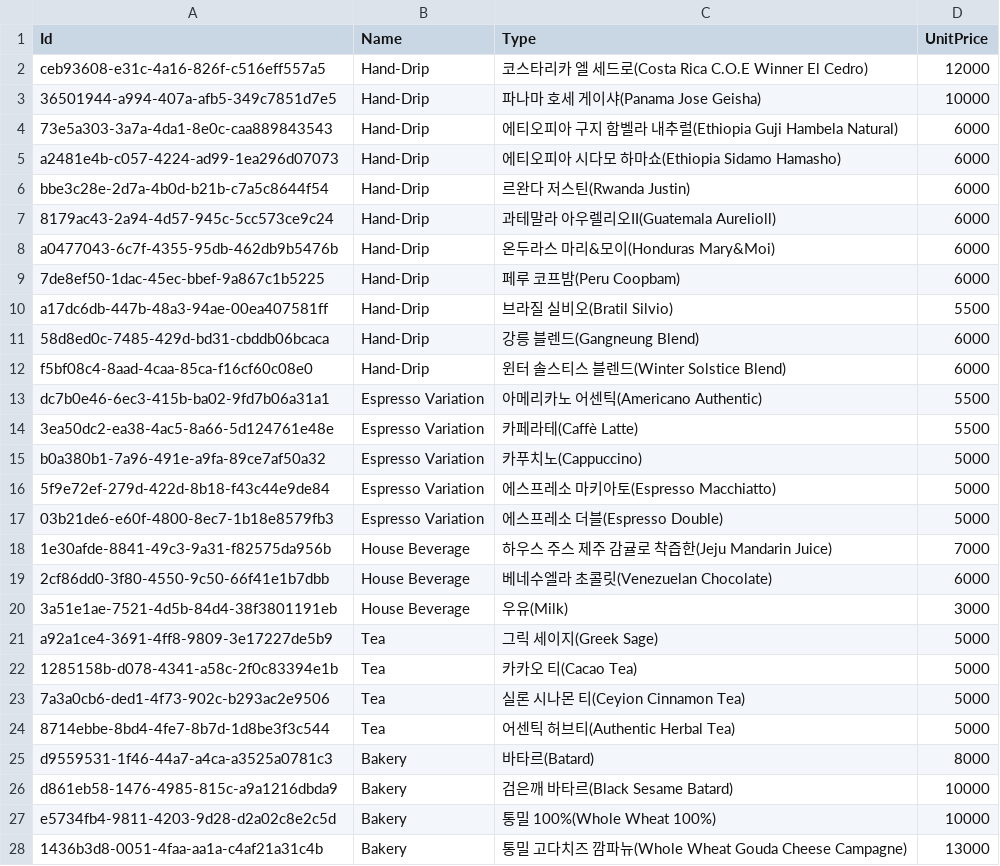
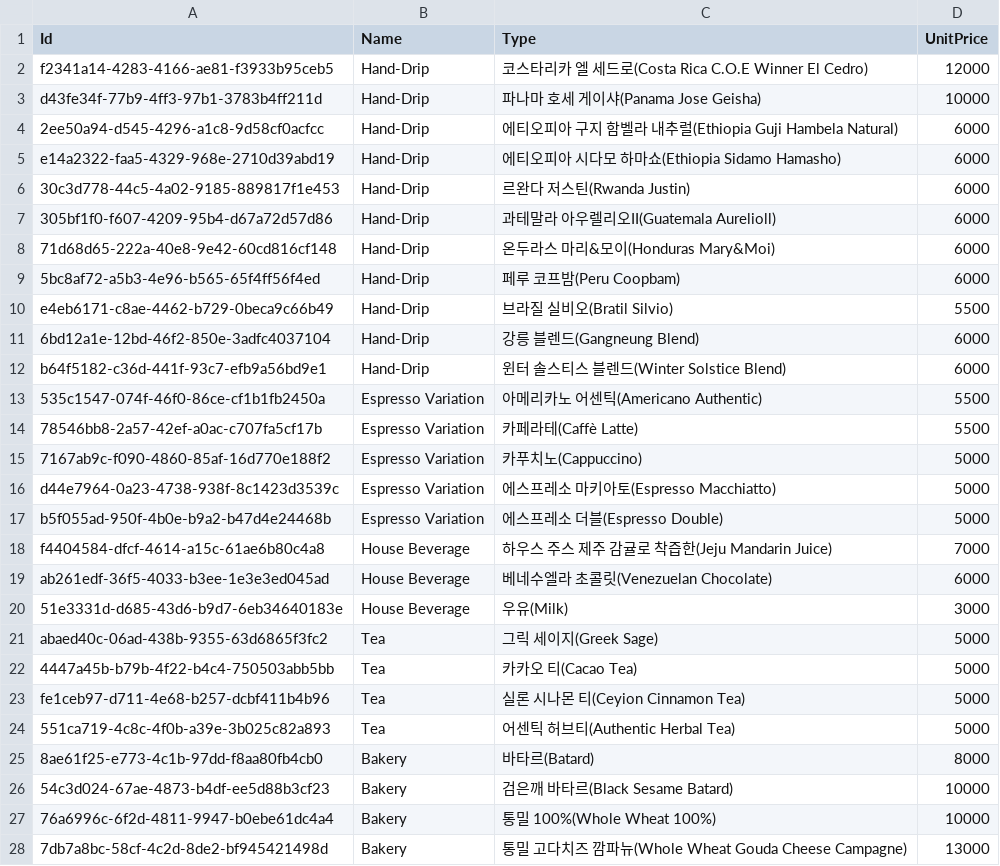
Before and after one commit to 42kitrun/sesac_python, a CSV file: 5.Project/1.data_gen/item.csv, drawn as a sheet; only a part is shown; the diff covers the shown part only.

```diff
--- a/5.Project/1.data_gen/item.csv
+++ b/5.Project/1.data_gen/item.csv
@@ -1,28 +1,28 @@
 Id,Name,Type,UnitPrice
-ceb93608-e31c-4a16-826f-c516eff557a5,Hand-Drip,코스타리카 엘 세드로(Costa Rica C.O.E Winner El Cedro),12000
-36501944-a994-407a-afb5-349c7851d7e5,Hand-Drip,파나마 호세 게이샤(Panama Jose Geisha),10000
-73e5a303-3a7a-4da1-8e0c-caa889843543,Hand-Drip,에티오피아 구지 함벨라 내추럴(Ethiopia Guji Hambela Natural),6000
-a2481e4b-c057-4224-ad99-1ea296d07073,Hand-Drip,에티오피아 시다모 하마쇼(Ethiopia Sidamo Hamasho),6000
-bbe3c28e-2d7a-4b0d-b21b-c7a5c8644f54,Hand-Drip,르완다 저스틴(Rwanda Justin),6000
-8179ac43-2a94-4d57-945c-5cc573ce9c24,Hand-Drip,과테말라 아우렐리오II(Guatemala Aurelioll),6000
-a0477043-6c7f-4355-95db-462db9b5476b,Hand-Drip,온두라스 마리&모이(Honduras Mary&Moi),6000
-7de8ef50-1dac-45ec-bbef-9a867c1b5225,Hand-Drip,페루 코프밤(Peru Coopbam),6000
-a17dc6db-447b-48a3-94ae-00ea407581ff,Hand-Drip,브라질 실비오(Bratil Silvio),5500
-58d8ed0c-7485-429d-bd31-cbddb06bcaca,Hand-Drip,강릉 블렌드(Gangneung Blend),6000
-f5bf08c4-8aad-4caa-85ca-f16cf60c08e0,Hand-Drip,윈터 솔스티스 블렌드(Winter Solstice Blend),6000
-dc7b0e46-6ec3-415b-ba02-9fd7b06a31a1,Espresso Variation,아메리카노 어센틱(Americano Authentic),5500
-3ea50dc2-ea38-4ac5-8a66-5d124761e48e,Espresso Variation,카페라테(Caffè Latte),5500
-b0a380b1-7a96-491e-a9fa-89ce7af50a32,Espresso Variation,카푸치노(Cappuccino),5000
-5f9e72ef-279d-422d-8b18-f43c44e9de84,Espresso Variation,에스프레소 마키아토(Espresso Macchiatto),5000
-03b21de6-e60f-4800-8ec7-1b18e8579fb3,Espresso Variation,에스프레소 더블(Espresso Double),5000
-1e30afde-8841-49c3-9a31-f82575da956b,House Beverage,하우스 주스 제주 감귤로 착즙한(Jeju Mandarin Juice),7000
-2cf86dd0-3f80-4550-9c50-66f41e1b7dbb,House Beverage,베네수엘라 초콜릿(Venezuelan Chocolate),6000
-3a51e1ae-7521-4d5b-84d4-38f3801191eb,House Beverage,우유(Milk),3000
-a92a1ce4-3691-4ff8-9809-3e17227de5b9,Tea,그릭 세이지(Greek Sage),5000
-1285158b-d078-4341-a58c-2f0c83394e1b,Tea,카카오 티(Cacao Tea),5000
-7a3a0cb6-ded1-4f73-902c-b293ac2e9506,Tea,실론 시나몬 티(Ceyion Cinnamon Tea),5000
-8714ebbe-8bd4-4fe7-8b7d-1d8be3f3c544,Tea,어센틱 허브티(Authentic Herbal Tea),5000
-d9559531-1f46-44a7-a4ca-a3525a0781c3,Bakery,바타르(Batard),8000
-d861eb58-1476-4985-815c-a9a1216dbda9,Bakery,검은깨 바타르(Black Sesame Batard),10000
-e5734fb4-9811-4203-9d28-d2a02c8e2c5d,Bakery,통밀 100%(Whole Wheat 100%),10000
-1436b3d8-0051-4faa-aa1a-c4af21a31c4b,Bakery,통밀 고다치즈 깜파뉴(Whole Wheat Gouda Cheese Campagne),13000
+f2341a14-4283-4166-ae81-f3933b95ceb5,Hand-Drip,코스타리카 엘 세드로(Costa Rica C.O.E Winner El Cedro),12000
+d43fe34f-77b9-4ff3-97b1-3783b4ff211d,Hand-Drip,파나마 호세 게이샤(Panama Jose Geisha),10000
+2ee50a94-d545-4296-a1c8-9d58cf0acfcc,Hand-Drip,에티오피아 구지 함벨라 내추럴(Ethiopia Guji Hambela Natural),6000
+e14a2322-faa5-4329-968e-2710d39abd19,Hand-Drip,에티오피아 시다모 하마쇼(Ethiopia Sidamo Hamasho),6000
+30c3d778-44c5-4a02-9185-889817f1e453,Hand-Drip,르완다 저스틴(Rwanda Justin),6000
+305bf1f0-f607-4209-95b4-d67a72d57d86,Hand-Drip,과테말라 아우렐리오II(Guatemala Aurelioll),6000
+71d68d65-222a-40e8-9e42-60cd816cf148,Hand-Drip,온두라스 마리&모이(Honduras Mary&Moi),6000
+5bc8af72-a5b3-4e96-b565-65f4ff56f4ed,Hand-Drip,페루 코프밤(Peru Coopbam),6000
+e4eb6171-c8ae-4462-b729-0beca9c66b49,Hand-Drip,브라질 실비오(Bratil Silvio),5500
+6bd12a1e-12bd-46f2-850e-3adfc4037104,Hand-Drip,강릉 블렌드(Gangneung Blend),6000
+b64f5182-c36d-441f-93c7-efb9a56bd9e1,Hand-Drip,윈터 솔스티스 블렌드(Winter Solstice Blend),6000
+535c1547-074f-46f0-86ce-cf1b1fb2450a,Espresso Variation,아메리카노 어센틱(Americano Authentic),5500
+78546bb8-2a57-42ef-a0ac-c707fa5cf17b,Espresso Variation,카페라테(Caffè Latte),5500
+7167ab9c-f090-4860-85af-16d770e188f2,Espresso Variation,카푸치노(Cappuccino),5000
+d44e7964-0a23-4738-938f-8c1423d3539c,Espresso Variation,에스프레소 마키아토(Espresso Macchiatto),5000
+b5f055ad-950f-4b0e-b9a2-b47d4e24468b,Espresso Variation,에스프레소 더블(Espresso Double),5000
+f4404584-dfcf-4614-a15c-61ae6b80c4a8,House Beverage,하우스 주스 제주 감귤로 착즙한(Jeju Mandarin Juice),7000
+ab261edf-36f5-4033-b3ee-1e3e3ed045ad,House Beverage,베네수엘라 초콜릿(Venezuelan Chocolate),6000
+51e3331d-d685-43d6-b9d7-6eb34640183e,House Beverage,우유(Milk),3000
+abaed40c-06ad-438b-9355-63d6865f3fc2,Tea,그릭 세이지(Greek Sage),5000
+4447a45b-b79b-4f22-b4c4-750503abb5bb,Tea,카카오 티(Cacao Tea),5000
+fe1ceb97-d711-4e68-b257-dcbf411b4b96,Tea,실론 시나몬 티(Ceyion Cinnamon Tea),5000
+551ca719-4c8c-4f0b-a39e-3b025c82a893,Tea,어센틱 허브티(Authentic Herbal Tea),5000
+8ae61f25-e773-4c1b-97dd-f8aa80fb4cb0,Bakery,바타르(Batard),8000
+54c3d024-67ae-4873-b4df-ee5d88b3cf23,Bakery,검은깨 바타르(Black Sesame Batard),10000
+76a6996c-6f2d-4811-9947-b0ebe61dc4a4,Bakery,통밀 100%(Whole Wheat 100%),10000
+7db7a8bc-58cf-4c2d-8de2-bf945421498d,Bakery,통밀 고다치즈 깜파뉴(Whole Wheat Gouda Cheese Campagne),13000
```
Also changed, not shown: 10 added rows, 10 removed rows and 28 edited cells elsewhere in this file, 12 other files.
